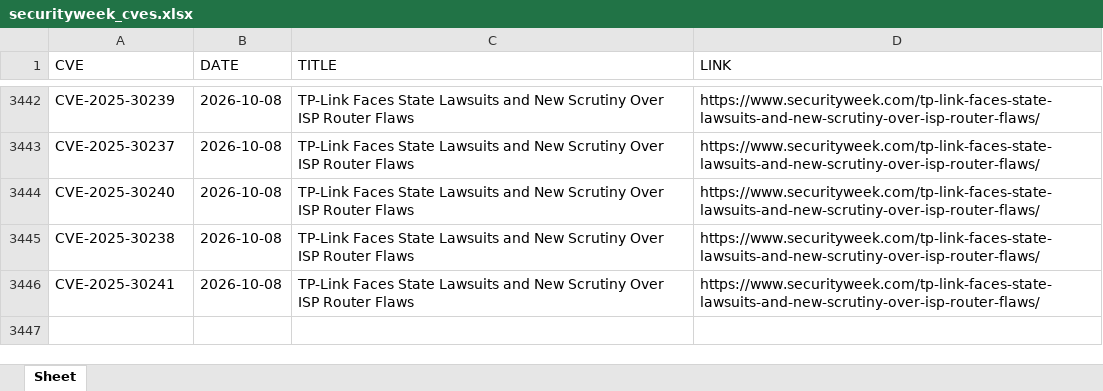
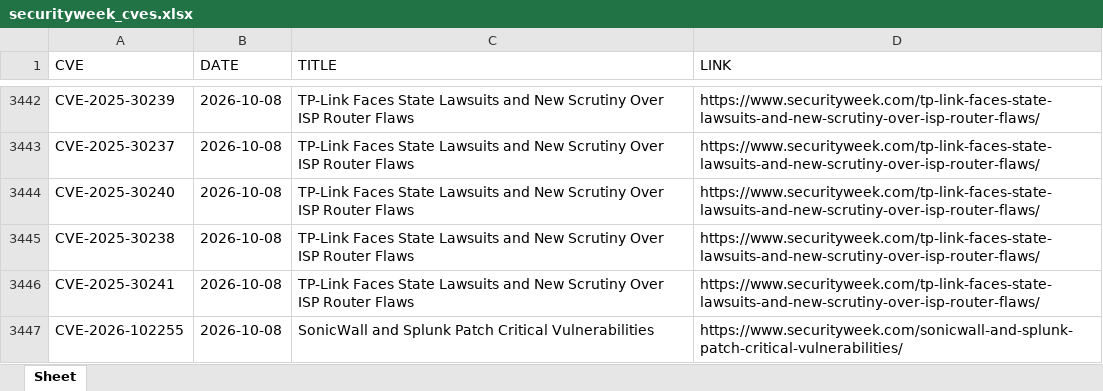
Before and after one commit to thanujbtech-lgtm/securityweek_cve, an Excel workbook: securityweek_cves.xlsx, sheet Sheet, drawn as a sheet; only a part is shown, gaps mark what is left out; values as stored, in another font and other column widths than the file's, no borders; the diff names each change by its address in the sheet, - before the commit and + after, or states it on an @@ line.

```diff
--- a/securityweek_cves.xlsx (sheet Sheet)
+++ b/securityweek_cves.xlsx (sheet Sheet)
+row 3447: CVE-2026-102255 | 2026-10-08 | SonicWall and Splunk Patch Critical Vulnerabilities | https://www.securityweek.com/sonicwall-and-splunk-patch-critical-vulnerabilities/
```
